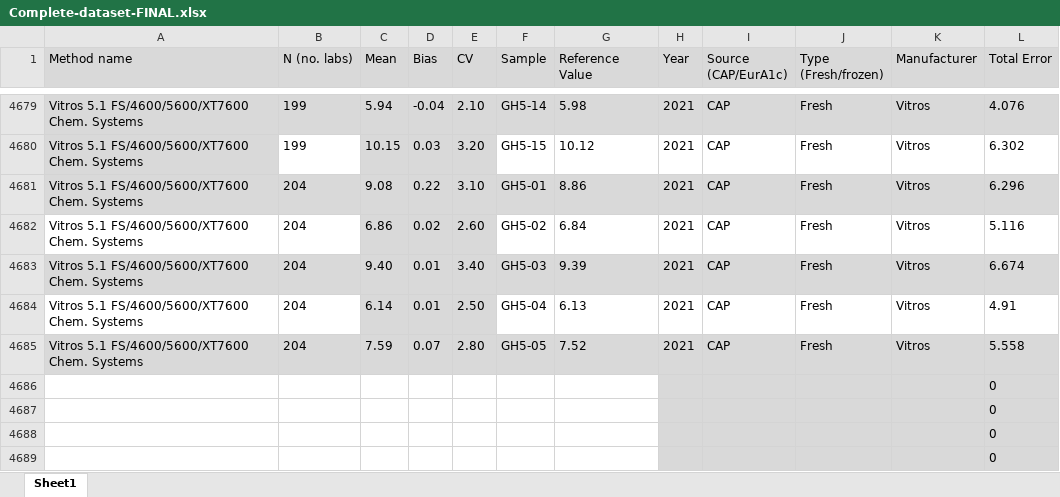
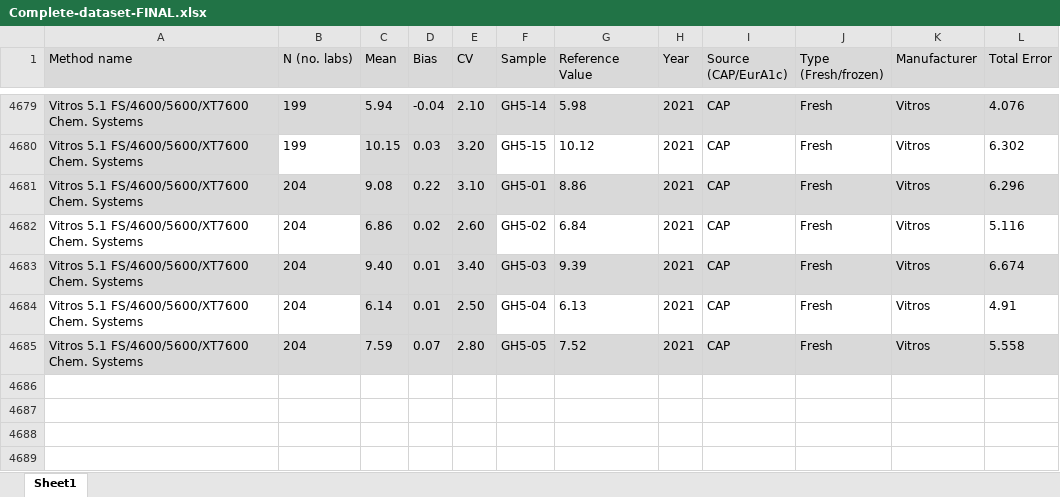
Before and after one commit to DSa-HbA1c/Predictions, an Excel workbook: Complete-dataset-FINAL.xlsx, sheet Sheet1, drawn as a sheet; only a part is shown, gaps mark what is left out; values as stored, in another font and other column widths than the file's, no borders; table styles not drawn; the diff names each change by its address in the sheet, - before the commit and + after, or states it on an @@ line.

Commit message:
Lineplot working, deleted empty rows in dataset

```diff
--- a/Complete-dataset-FINAL.xlsx (sheet Sheet1)
+++ b/Complete-dataset-FINAL.xlsx (sheet Sheet1)
-row 4686:  |  |  |  |  |  |  |  |  |  |  | 0
-row 4687:  |  |  |  |  |  |  |  |  |  |  | 0
-row 4688:  |  |  |  |  |  |  |  |  |  |  | 0
-row 4689:  |  |  |  |  |  |  |  |  |  |  | 0
```
Also changed, not shown: 1 other file.
